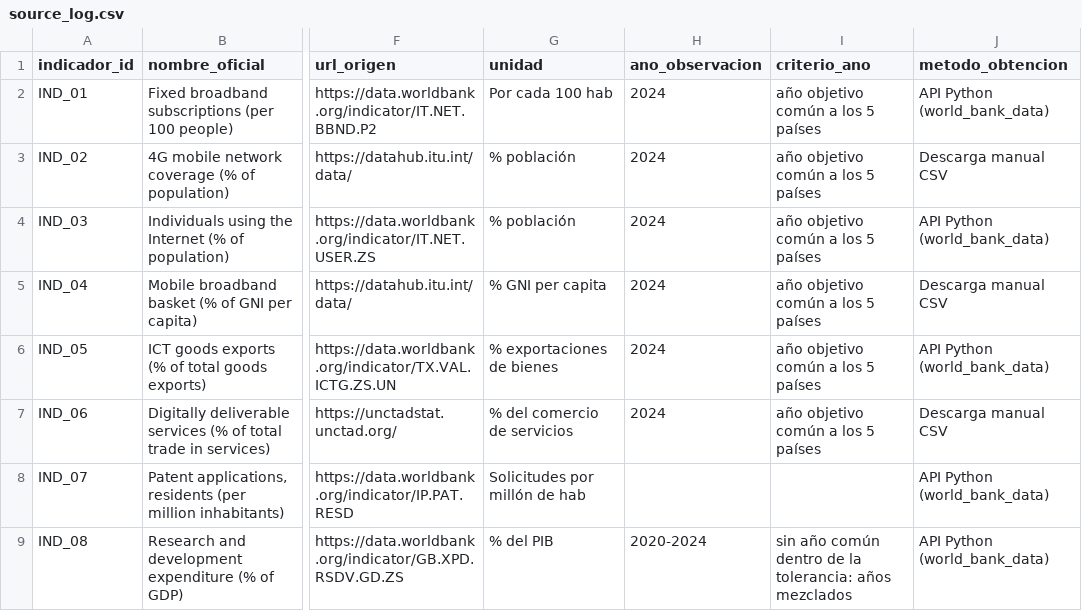
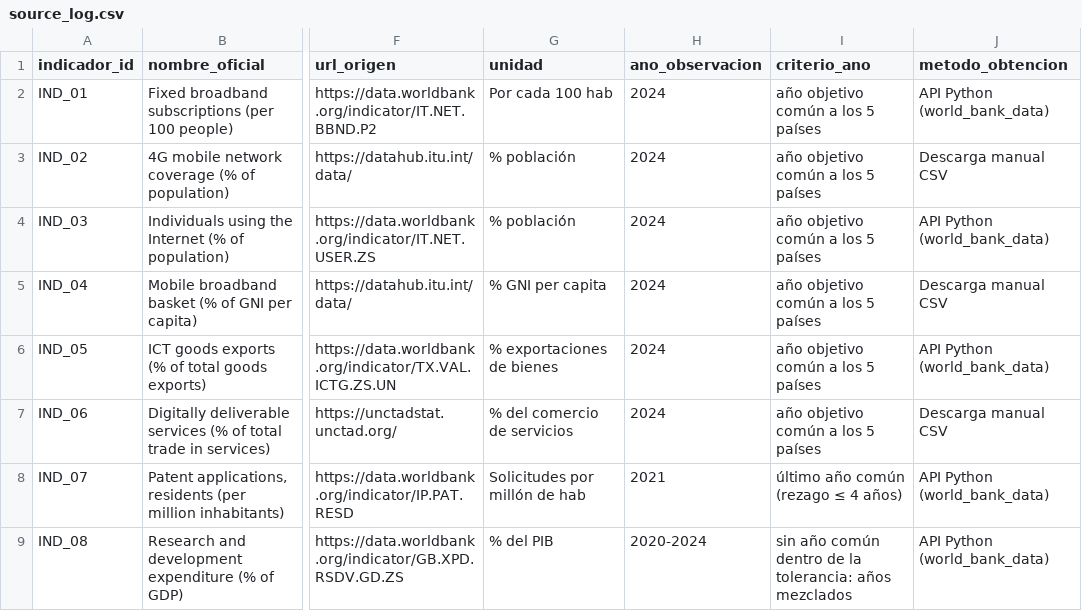
Before and after one commit to karencardiel/digital-economy, a CSV file: source_log.csv, drawn as a sheet; only a part is shown, gaps mark what is left out; the diff names each change by its address in the sheet, - before the commit and + after, or states it on an @@ line.

```diff
--- a/source_log.csv
+++ b/source_log.csv
-H8 (ano_observacion): (empty)
+H8 (ano_observacion): 2021
-I8 (criterio_ano): (empty)
+I8 (criterio_ano): último año común (rezago ≤ 4 años)
```
Also changed, not shown: data/processed/digital_economy_clean.csv, data/processed/year_selection.csv, 10 other files.
